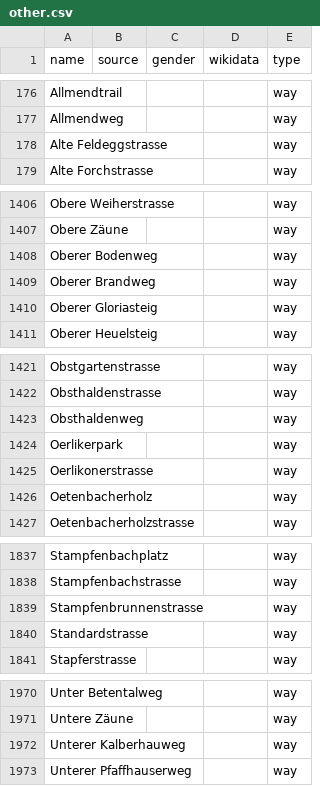
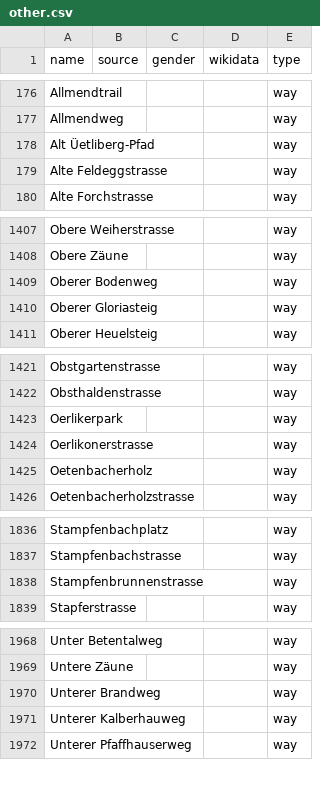
Before and after one commit to EqualStreetNames/equalstreetnames-zurich, a CSV file: data/other.csv, drawn as a sheet; only a part is shown, gaps mark what is left out; removed rows and columns are numbered as before the commit, all else as after; the diff covers the shown part only; the diff names each change by its address in the sheet, - before the commit and + after, or states it on an @@ line.

```diff
--- a/data/other.csv
+++ b/data/other.csv
+row 178: Alt Üetliberg-Pfad |  |  |  | way
-row 1409: Oberer Brandweg |  |  |  | way
-row 1423: Obsthaldenweg |  |  |  | way
-row 1840: Standardstrasse |  |  |  | way
+row 1970: Unterer Brandweg |  |  |  | way
```
Also changed, not shown: 1 added row and 1 edited cell elsewhere in this file, data/gender.csv, 3 other files.
